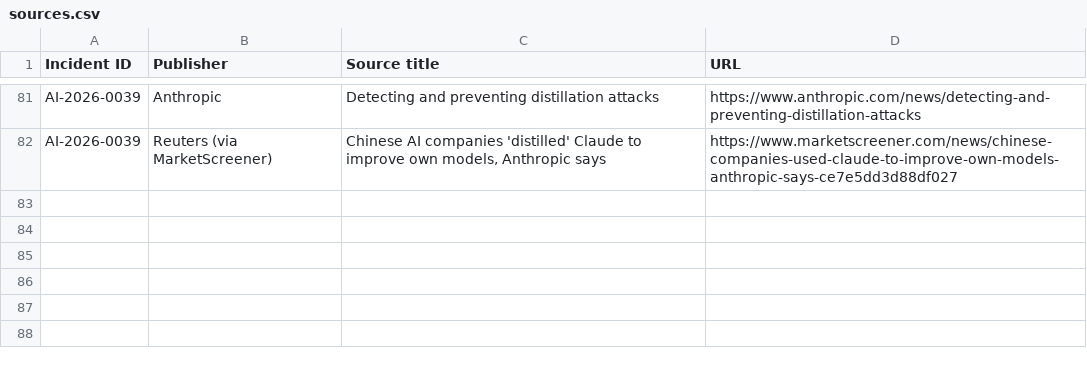
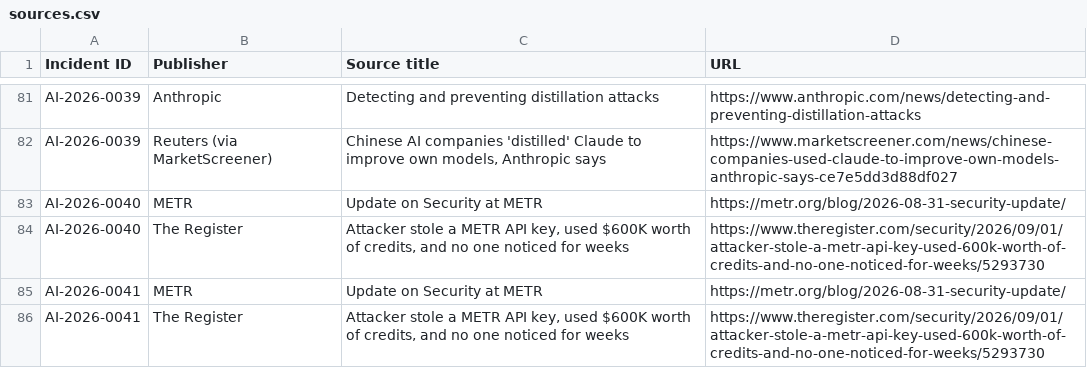
Before and after one commit to KUNALSINGH9373/rogue-ai, a CSV file: data/sources.csv, drawn as a sheet; only a part is shown, gaps mark what is left out.

```diff
--- a/data/sources.csv
+++ b/data/sources.csv
@@ -82 +82,5 @@ AI-2026-0039,Anthropic,Detecting and preventing distillation attacks,https://www
 AI-2026-0039,Reuters (via MarketScreener),"Chinese AI companies 'distilled' Claude to improve own models, Anthropic says",https://www.marketscreener.com/news/chinese-companies-used-claude-to-improve-own-models-anthropic-says-ce7e5dd3d88df027
+AI-2026-0040,METR,Update on Security at METR,https://metr.org/blog/2026-08-31-security-update/
+AI-2026-0040,The Register,"Attacker stole a METR API key, used $600K worth of credits, and no one noticed for weeks",https://www.theregister.com/security/2026/09/01/attacker-stole-a-metr-api-key-used-600k-worth-of-credits-and-no-one-noticed-for-weeks/5293730
+AI-2026-0041,METR,Update on Security at METR,https://metr.org/blog/2026-08-31-security-update/
+AI-2026-0041,The Register,"Attacker stole a METR API key, used $600K worth of credits, and no one noticed for weeks",https://www.theregister.com/security/2026/09/01/attacker-stole-a-metr-api-key-used-600k-worth-of-credits-and-no-one-noticed-for-weeks/5293730
```
Also changed, not shown: data/incidents.csv.
